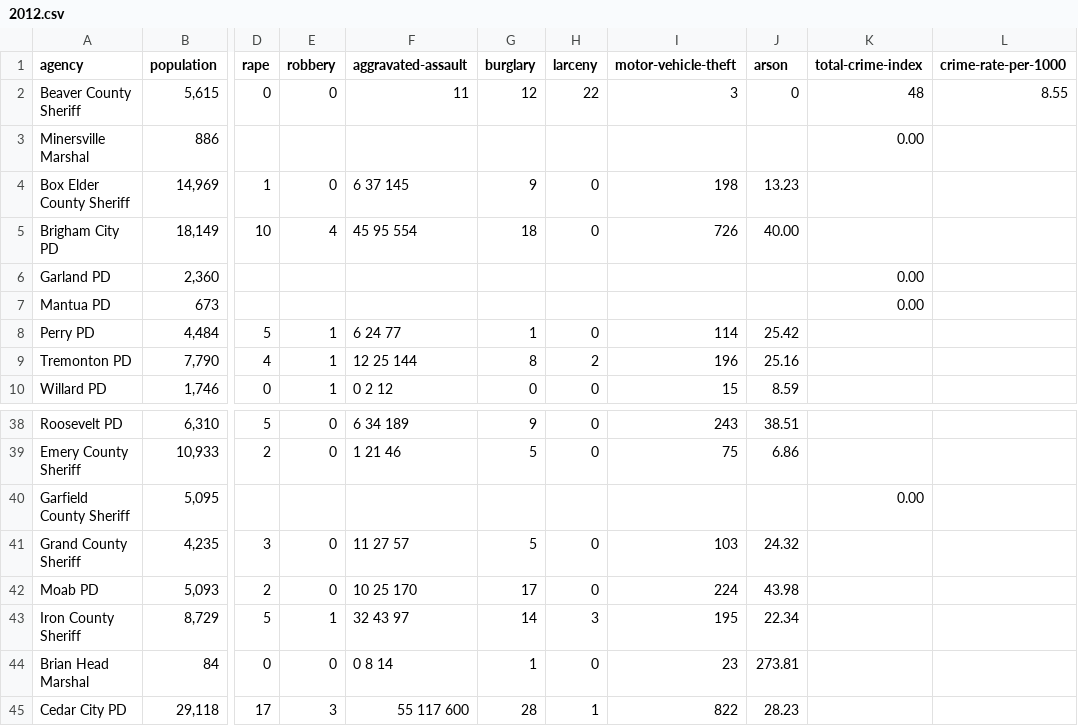
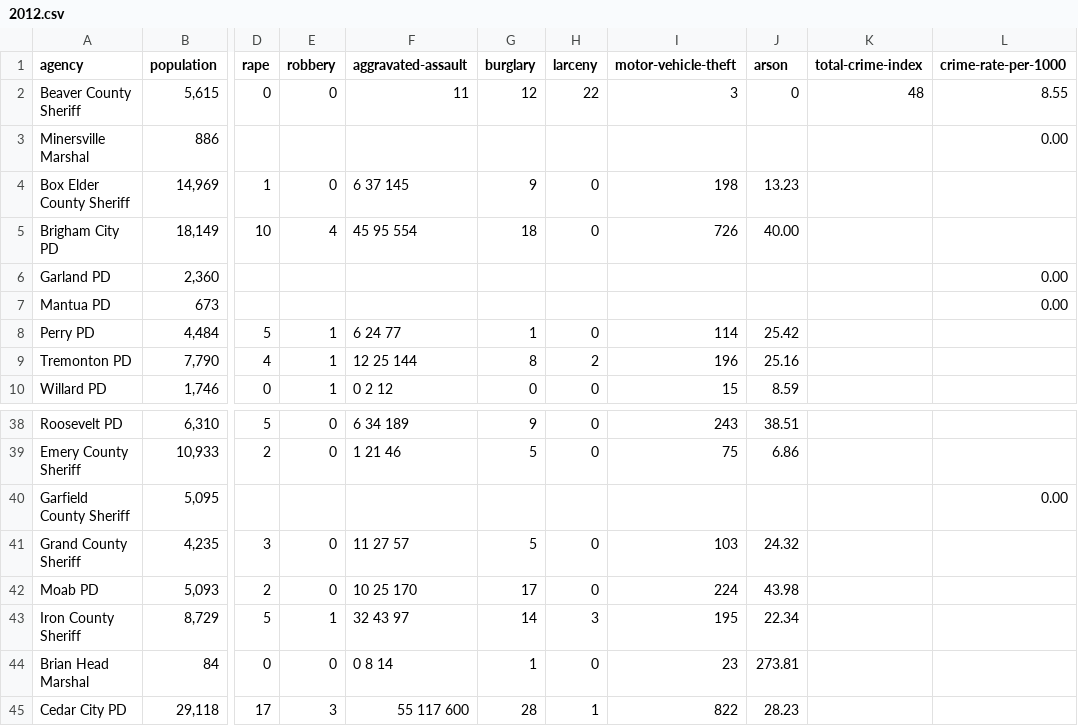
Before and after one commit to todrobbins/crime-stats-utah, a CSV file: data/index-crimes-by-agency/2012.csv, drawn as a sheet; only a part is shown, gaps mark what is left out; the diff names each change by its address in the sheet, - before the commit and + after, or states it on an @@ line.

Commit message:
12 columns

```diff
--- a/data/index-crimes-by-agency/2012.csv
+++ b/data/index-crimes-by-agency/2012.csv
-K3 (total-crime-index): 0.00
+K3 (total-crime-index): (empty)
-L3 (crime-rate-per-1000): (empty)
+L3 (crime-rate-per-1000): 0.00
-K6:K7 (total-crime-index): 0.00
+K6:K7 (total-crime-index): (empty)
-L6:L7 (crime-rate-per-1000): (empty)
+L6:L7 (crime-rate-per-1000): 0.00
-K40 (total-crime-index): 0.00
+K40 (total-crime-index): (empty)
-L40 (crime-rate-per-1000): (empty)
+L40 (crime-rate-per-1000): 0.00
```
